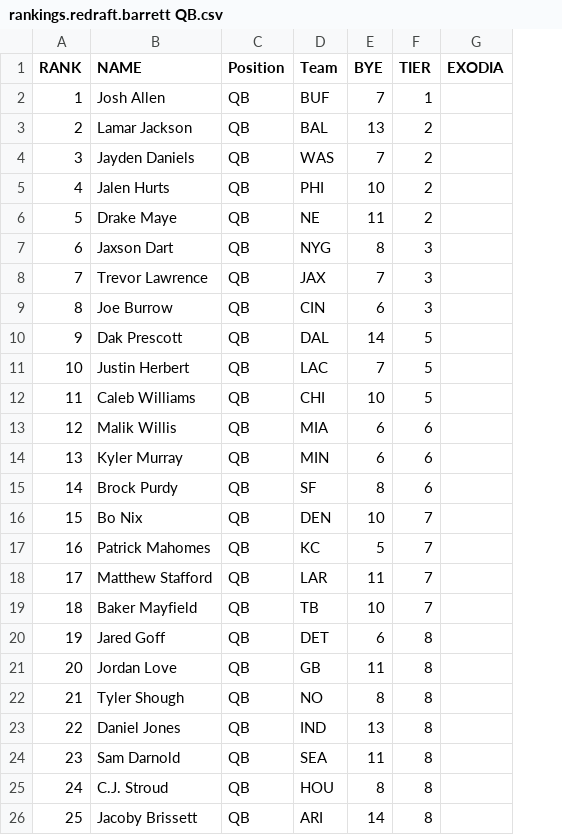
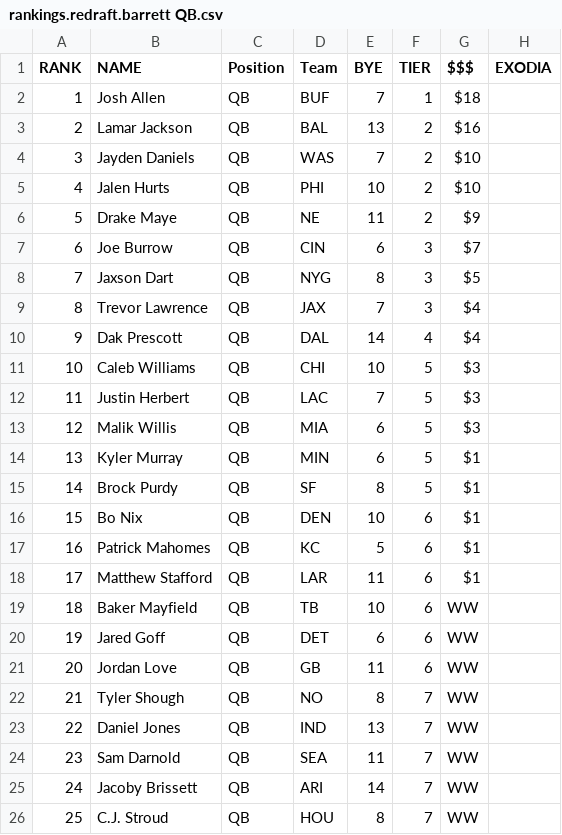
Before and after one commit to victorkhoukaz-dev/fantasy-draft-companion, a CSV file: raw_articles/redraft/rankings.redraft.barrett QB.csv, drawn as a sheet; the diff names each change by its address in the sheet, - before the commit and + after, or states it on an @@ line.

```diff
--- a/raw_articles/redraft/rankings.redraft.barrett QB.csv
+++ b/raw_articles/redraft/rankings.redraft.barrett QB.csv
+column G ($$$), rows 2-26: $18 | $16 | $10 | $10 | $9 | $7 | $5 | $4 | $4 | $3 | $3 | $3 | $1 | $1 | $1 | $1 | $1 | WW | WW | WW | WW | WW | WW | WW | WW
-B7 (NAME): Jaxson Dart
+B7 (NAME): Joe Burrow
-D7 (Team): NYG
+D7 (Team): CIN
-E7 (BYE): 8
+E7 (BYE): 6
-B8 (NAME): Trevor Lawrence
+B8 (NAME): Jaxson Dart
-D8 (Team): JAX
+D8 (Team): NYG
-E8 (BYE): 7
+E8 (BYE): 8
-B9 (NAME): Joe Burrow
+B9 (NAME): Trevor Lawrence
-D9 (Team): CIN
+D9 (Team): JAX
-E9 (BYE): 6
+E9 (BYE): 7
-F10 (TIER): 5
+F10 (TIER): 4
-B11 (NAME): Justin Herbert
+B11 (NAME): Caleb Williams
-D11 (Team): LAC
+D11 (Team): CHI
-E11 (BYE): 7
+E11 (BYE): 10
-B12 (NAME): Caleb Williams
+B12 (NAME): Justin Herbert
-D12 (Team): CHI
+D12 (Team): LAC
-E12 (BYE): 10
+E12 (BYE): 7
-F13:F15 (TIER): 6
+F13:F15 (TIER): 5
-F16:F19 (TIER): 7
+F16:F19 (TIER): 6
-F20:F21 (TIER): 8
+F20:F21 (TIER): 6
-F22:F26 (TIER): 8
+F22:F26 (TIER): 7
-B25 (NAME): C.J. Stroud
+B25 (NAME): Jacoby Brissett
-D25 (Team): HOU
+D25 (Team): ARI
-E25 (BYE): 8
+E25 (BYE): 14
-B26 (NAME): Jacoby Brissett
+B26 (NAME): C.J. Stroud
-D26 (Team): ARI
+D26 (Team): HOU
-E26 (BYE): 14
+E26 (BYE): 8
```
Also changed, not shown: raw_articles/redraft/rankings.redraft.barrett RB.csv, raw_articles/redraft/rankings.redraft.barrett TE.csv, 10 other files.
